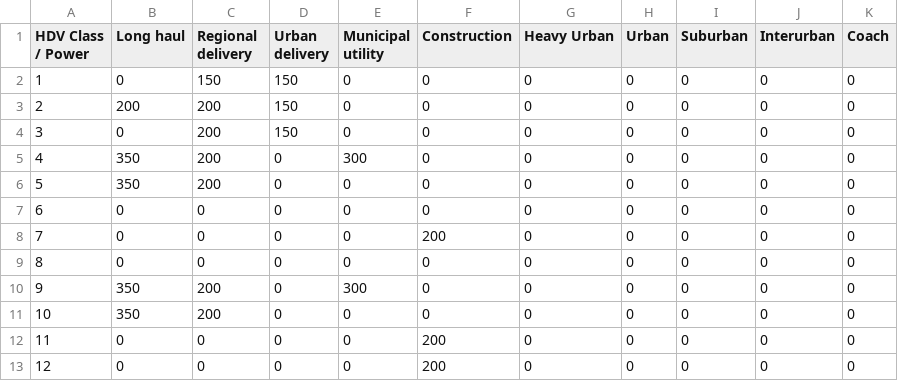
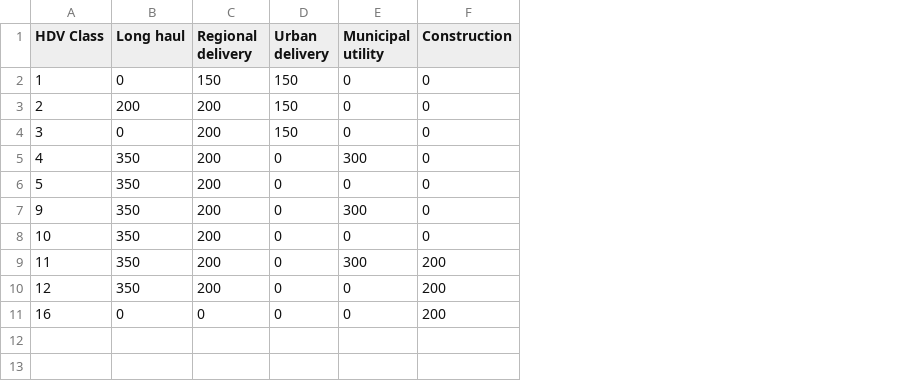
Before and after one commit to tanawadeatharva/BharatVECTO, a CSV file: VectoCore/VectoCore/Resources/Declaration/VAUX/HVAC-Table.csv, drawn as a sheet; removed rows and columns are numbered as before the commit, all else as after; the diff names each change by its address in the sheet, - before the commit and + after, or states it on an @@ line.

Commit message:
updated hvac table

```diff
--- a/VectoCore/VectoCore/Resources/Declaration/VAUX/HVAC-Table.csv
+++ b/VectoCore/VectoCore/Resources/Declaration/VAUX/HVAC-Table.csv
-column G (Heavy Urban), rows 2-6: all 0; rows 10-13: all 0
-column H (Urban), rows 2-6: all 0; rows 10-13: all 0
-column I (Suburban), rows 2-6: all 0; rows 10-13: all 0
-column J (Interurban), rows 2-6: all 0; rows 10-13: all 0
-column K (Coach), rows 2-6: all 0; rows 10-13: all 0
-A1: HDV Class / Power
+A1: HDV Class
-row 7: 6 | 0 | 0 | 0 | 0 | 0 | 0 | 0 | 0 | 0 | 0
-row 8: 7 | 0 | 0 | 0 | 0 | 200 | 0 | 0 | 0 | 0 | 0
-row 9: 8 | 0 | 0 | 0 | 0 | 0 | 0 | 0 | 0 | 0 | 0
-B9:B10 (Long haul): 0
+B9:B10 (Long haul): 350
-C9:C10 (Regional delivery): 0
+C9:C10 (Regional delivery): 200
-E9 (Municipal utility): 0
+E9 (Municipal utility): 300
+row 11: 16 | 0 | 0 | 0 | 0 | 200
```
